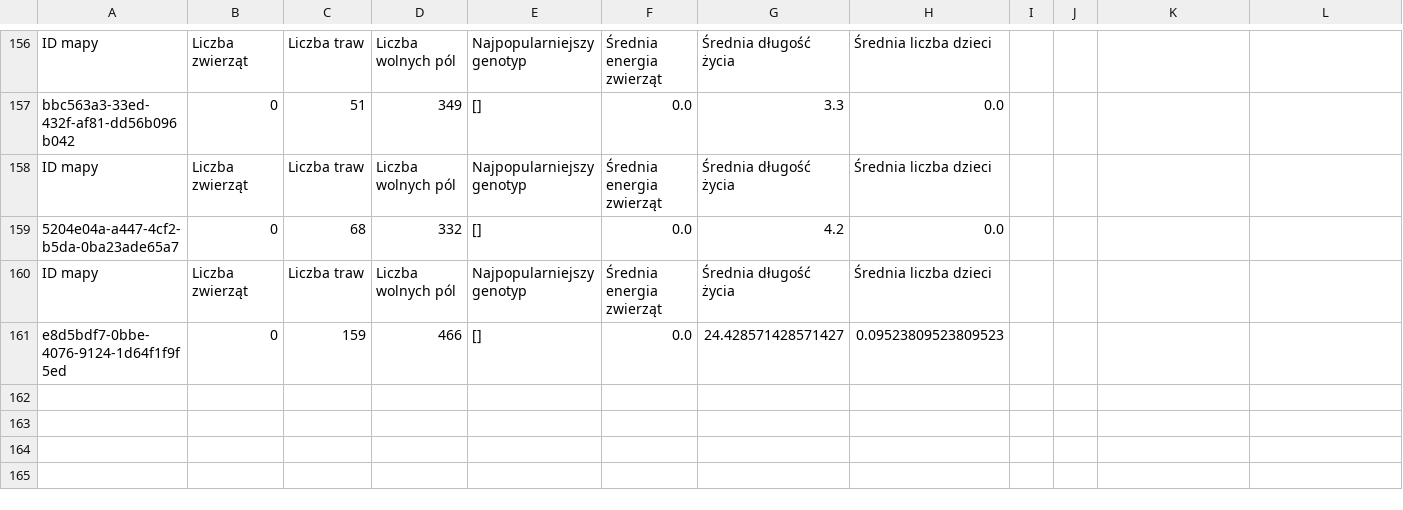
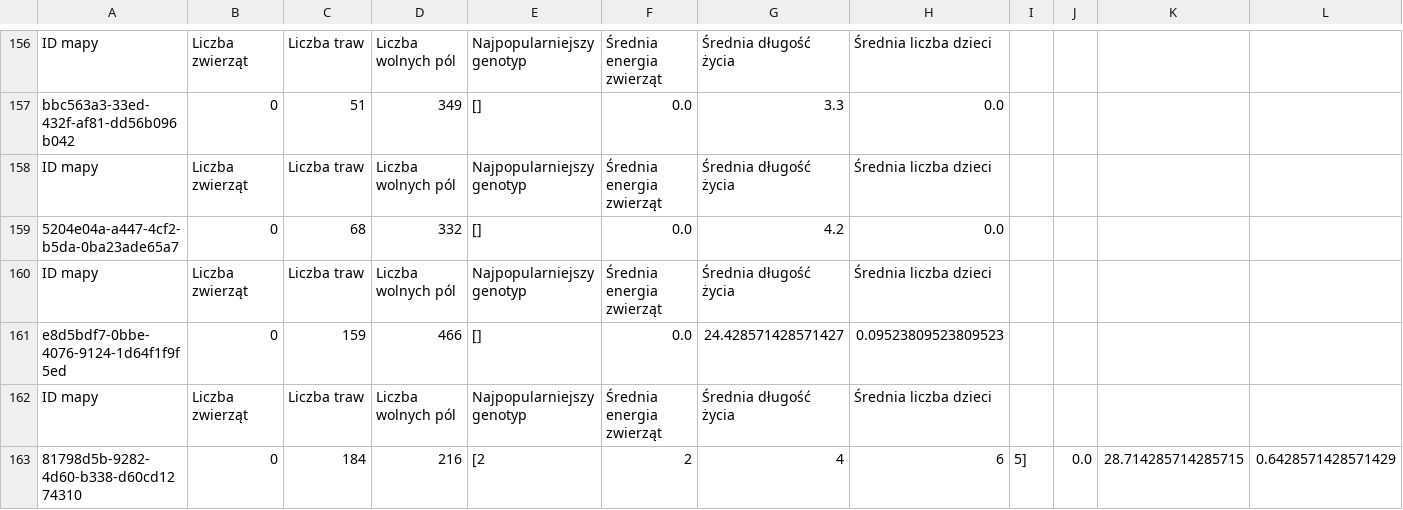
Before and after one commit to iedylag/PO_2023_PROJ_DYLAG_ZUKOWSKA, a CSV file: project_IDEZ/statistics.csv, drawn as a sheet; only a part is shown, gaps mark what is left out; rows hold the shown columns only; the diff names each change by its address in the sheet, - before the commit and + after, or states it on an @@ line.

```diff
--- a/project_IDEZ/statistics.csv
+++ b/project_IDEZ/statistics.csv
+row 162: ID mapy | Liczba zwierząt | Liczba traw | Liczba wolnych pól | Najpopularniejszy genotyp | Średnia energia zwierząt | Średnia długość życia | Średnia liczba dzieci
+row 163: 81798d5b-9282-4d60-b338-d60cd1274310 | 0 | 184 | 216 | [2 | 2 | 4 | 6 | 5] | 0.0 | 28.714285714285715 | 0.6428571428571429
```
Also changed, not shown: 3 other files.
